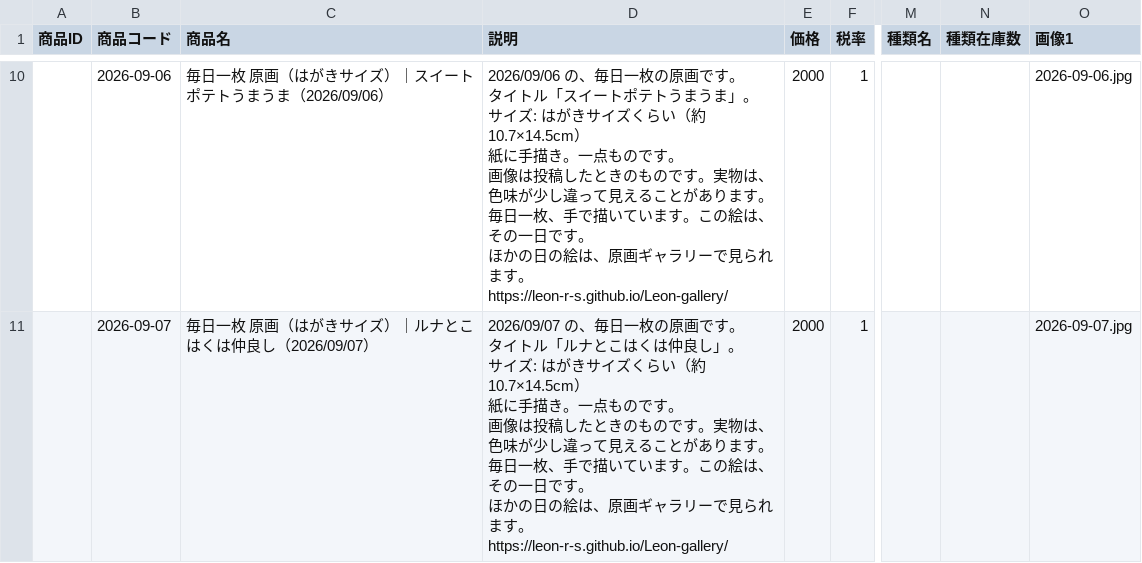
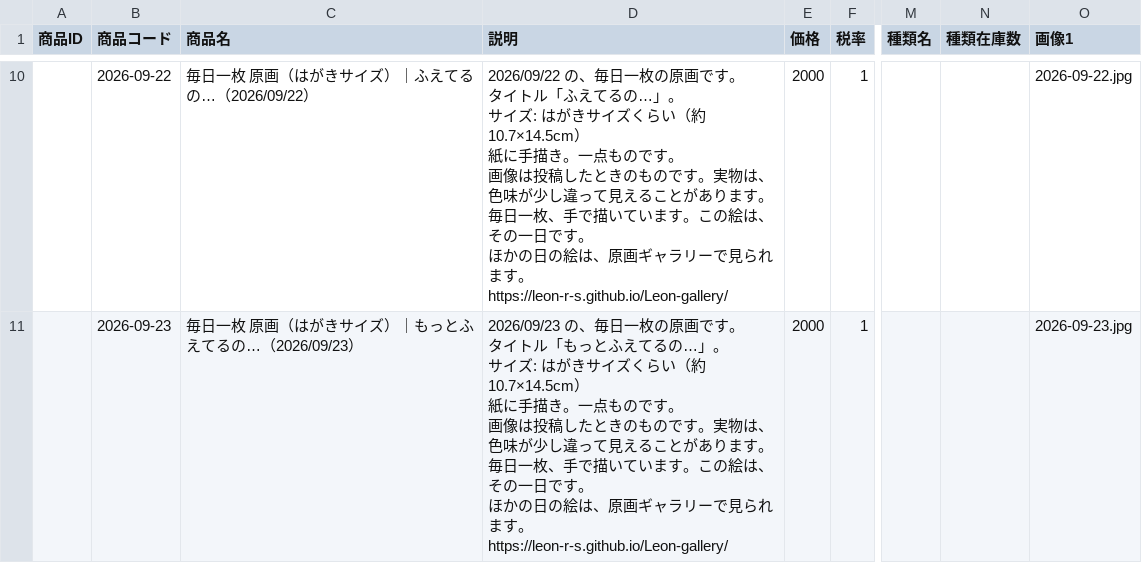
Before and after one commit to Leon-r-s/Leon-gallery, a CSV file: base_upload/new_items.csv, drawn as a sheet; only a part is shown, gaps mark what is left out; ↵ is a line break in a cell; the diff covers the shown part only; the diff names each change by its address in the sheet, - before the commit and + after, or states it on an @@ line.

```diff
--- a/base_upload/new_items.csv
+++ b/base_upload/new_items.csv
-B10 (商品コード): 2026-09-06
+B10 (商品コード): 2026-09-22
-C10 (商品名): 毎日一枚 原画（はがきサイズ）｜スイートポテトうまうま（2026/09/06）
+C10 (商品名): 毎日一枚 原画（はがきサイズ）｜ふえてるの…（2026/09/22）
-D10 (説明): 2026/09/06 の、毎日一枚の原画です。 ↵ タイトル「スイートポテトうまうま」。 ↵ サ…
+D10 (説明): 2026/09/22 の、毎日一枚の原画です。 ↵ タイトル「ふえてるの…」。 ↵ サ…
-O10 (画像1): 2026-09-06.jpg
+O10 (画像1): 2026-09-22.jpg
-B11 (商品コード): 2026-09-07
+B11 (商品コード): 2026-09-23
-C11 (商品名): 毎日一枚 原画（はがきサイズ）｜ルナとこはくは仲良し（2026/09/07）
+C11 (商品名): 毎日一枚 原画（はがきサイズ）｜もっとふえてるの…（2026/09/23）
-D11 (説明): 2026/09/07 の、毎日一枚の原画です。 ↵ タイトル「ルナとこはくは仲良し」。 ↵ サ…
+D11 (説明): 2026/09/23 の、毎日一枚の原画です。 ↵ タイトル「もっとふえてるの…」。 ↵ サ…
-O11 (画像1): 2026-09-07.jpg
+O11 (画像1): 2026-09-23.jpg
```
Also changed, not shown: 56 edited cells elsewhere in this file, 33 other files.
